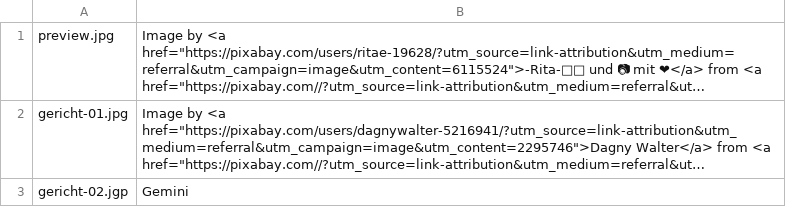
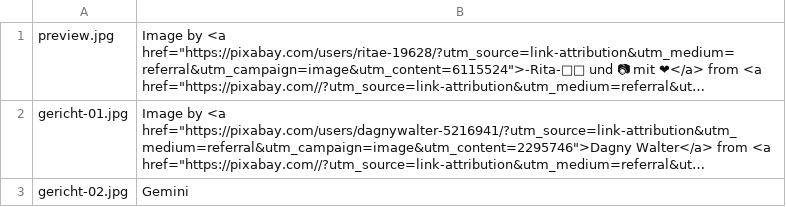
Before and after one commit to webbird/articles, a CSV file: wbce/demodata/restaurant/images/spargelzeit/copyright.csv, drawn as a sheet; long unchanged cells end in …; the diff names each change by its address in the sheet, - before the commit and + after, or states it on an @@ line.

```diff
--- a/wbce/demodata/restaurant/images/spargelzeit/copyright.csv
+++ b/wbce/demodata/restaurant/images/spargelzeit/copyright.csv
-A3: gericht-02.jgp
+A3: gericht-02.jpg
```
Also changed, not shown: wbce/demodata/restaurant/images/fruehlingskarte/copyright.csv, wbce/demodata/restaurant/images/sonntagsbrunch/copyright.csv, 6 other files.
